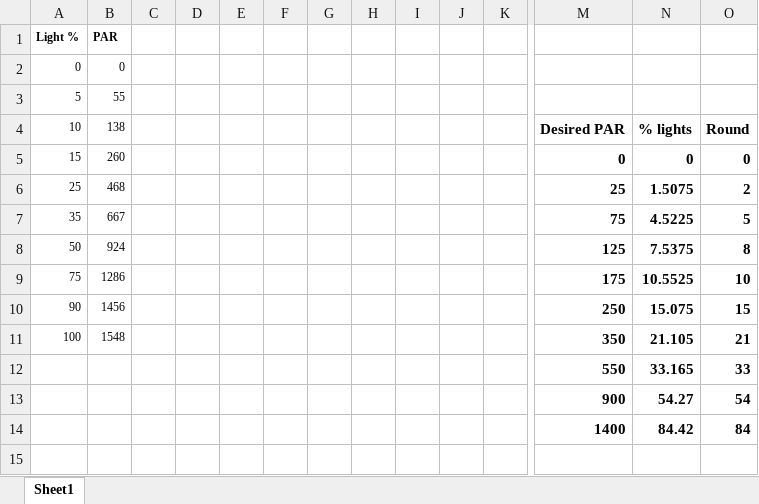
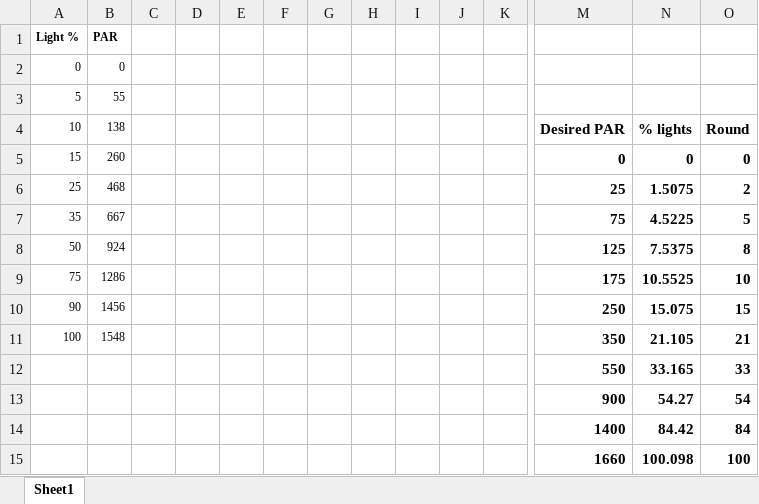
Before and after one commit to AHuffmyer/larval_symbiont_TPC, an Excel workbook: data/larval_pi_curves/PAR_worksheet.xlsx, sheet Sheet1, drawn as a sheet; only a part is shown, gaps mark what is left out; values as stored, in another font and other column widths than the file's, no borders; charts and pictures not drawn; rows hold the shown columns only; the diff names each change by its address in the sheet, - before the commit and + after, or states it on an @@ line.

Commit message:
analyzed pi curves

```diff
--- a/data/larval_pi_curves/PAR_worksheet.xlsx (sheet Sheet1)
+++ b/data/larval_pi_curves/PAR_worksheet.xlsx (sheet Sheet1)
+row 15:  |  |  |  |  |  |  |  |  |  |  | 1660 | 100.098 | 100
```
Also changed, not shown: 21 other files.
